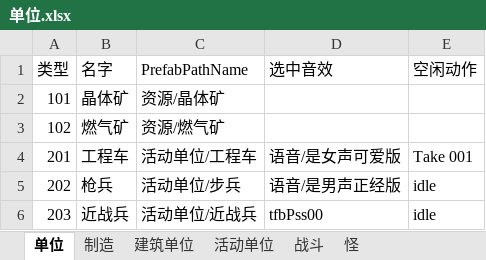
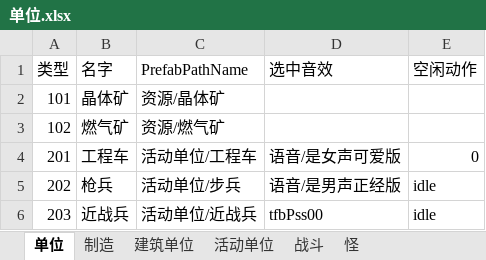
Before and after one commit to 544898458/Iocp20Coroutine, an Excel workbook: Iocp20Coroutine/表/单位.xlsx, sheet 单位, drawn as a sheet; only a part is shown; values as stored, in another font and other column widths than the file's, no borders; the diff names each change by its address in the sheet, - before the commit and + after, or states it on an @@ line.

```diff
--- a/Iocp20Coroutine/表/单位.xlsx (sheet 单位)
+++ b/Iocp20Coroutine/表/单位.xlsx (sheet 单位)
-E4 (空闲动作): Take 001
+E4 (空闲动作): 0
```
Also changed, not shown: sheet 战斗, sheet 活动单位, 4 other files.
